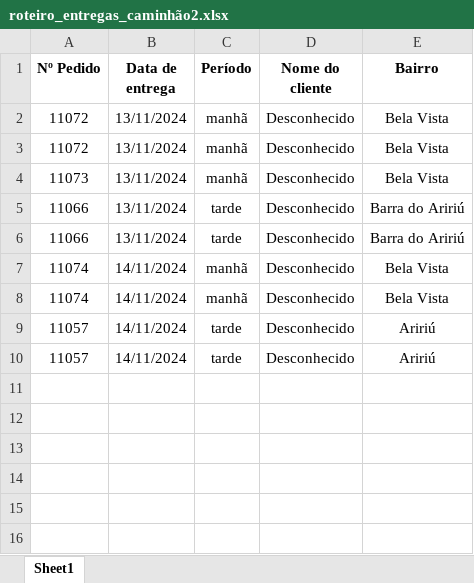
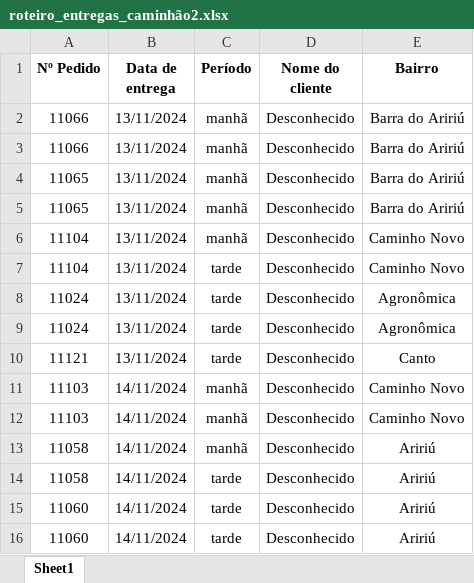
Before and after one commit to VitorHSO-VtV/Projeto_de_Estagio_Uniasselvi, an Excel workbook: Data/roteiro_entregas_caminhão2.xlsx, sheet Sheet1, drawn as a sheet; values as stored, in another font and other column widths than the file's, no borders; removed rows and columns are numbered as before the commit, all else as after; the diff names each change by its address in the sheet, - before the commit and + after, or states it on an @@ line.

```diff
--- a/Data/roteiro_entregas_caminhão2.xlsx (sheet Sheet1)
+++ b/Data/roteiro_entregas_caminhão2.xlsx (sheet Sheet1)
-row 2: 11072 | 13/11/2024 | manhã | Desconhecido | Bela Vista
-row 3: 11072 | 13/11/2024 | manhã | Desconhecido | Bela Vista
-row 4: 11073 | 13/11/2024 | manhã | Desconhecido | Bela Vista
-C2:C3 (Período): tarde
+C2:C3 (Período): manhã
+row 4: 11065 | 13/11/2024 | manhã | Desconhecido | Barra do Aririú
+row 5: 11065 | 13/11/2024 | manhã | Desconhecido | Barra do Aririú
+row 6: 11104 | 13/11/2024 | manhã | Desconhecido | Caminho Novo
+row 7: 11104 | 13/11/2024 | tarde | Desconhecido | Caminho Novo
+row 8: 11024 | 13/11/2024 | tarde | Desconhecido | Agronômica
+row 9: 11024 | 13/11/2024 | tarde | Desconhecido | Agronômica
+row 10: 11121 | 13/11/2024 | tarde | Desconhecido | Canto
-A11:A12 (Nº Pedido): 11074
+A11:A12 (Nº Pedido): 11103
-E11:E12 (Bairro): Bela Vista
+E11:E12 (Bairro): Caminho Novo
+row 13: 11058 | 14/11/2024 | manhã | Desconhecido | Aririú
-A14 (Nº Pedido): 11057
+A14 (Nº Pedido): 11058
-A15 (Nº Pedido): 11057
+A15 (Nº Pedido): 11060
+row 16: 11060 | 14/11/2024 | tarde | Desconhecido | Aririú
```
Also changed, not shown: Data/planilha_local.xlsx, Data/roteiro_entregas_caminhão1.xlsx, 12 other files.
